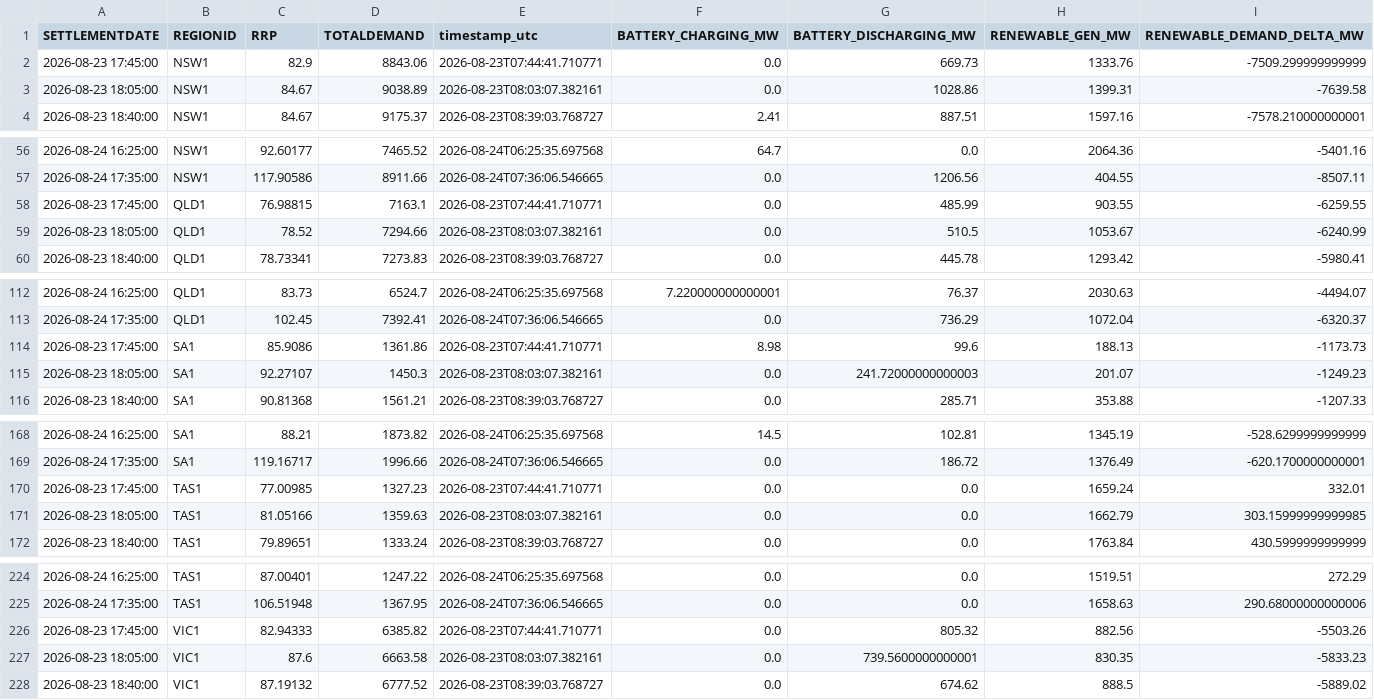
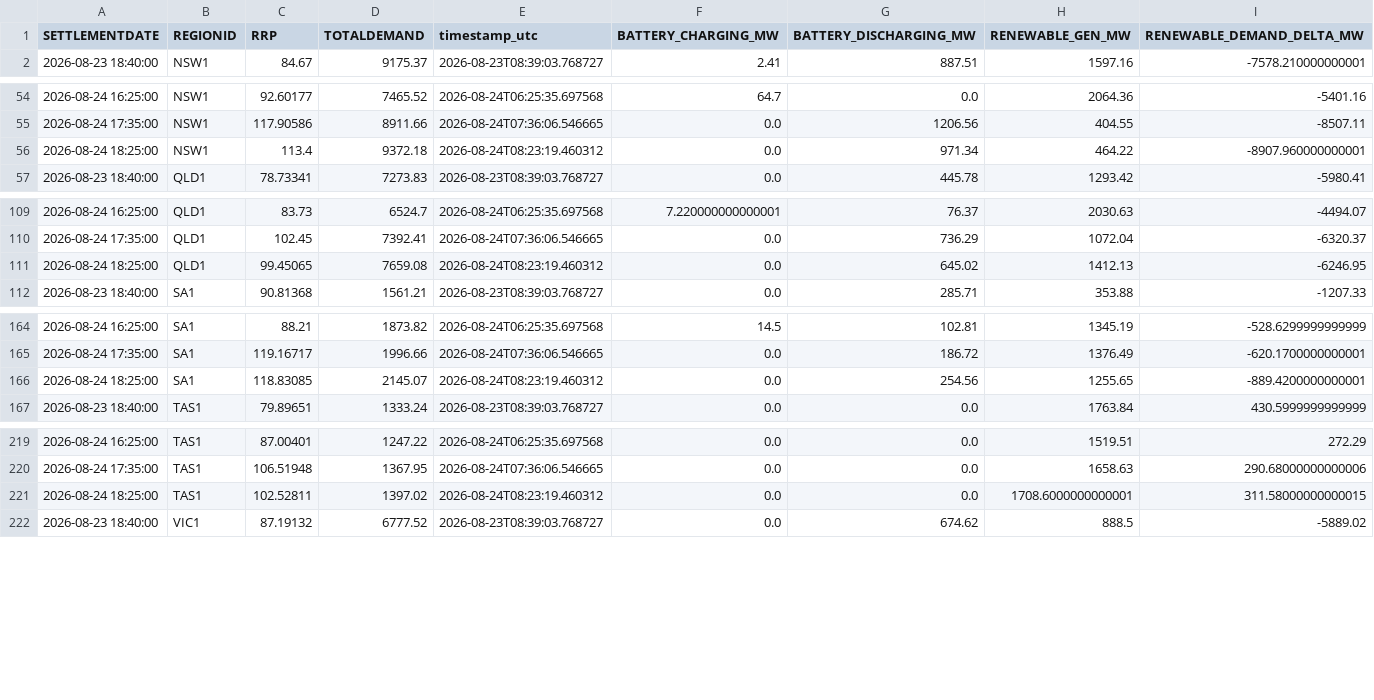
Before and after one commit to rshaw13/au_bess_map, a CSV file: data/regional_market_history_24h.csv, drawn as a sheet; only a part is shown, gaps mark what is left out; the diff covers the shown part only.

```diff
--- a/data/regional_market_history_24h.csv
+++ b/data/regional_market_history_24h.csv
@@ -1,4 +1,2 @@
 SETTLEMENTDATE,REGIONID,RRP,TOTALDEMAND,timestamp_utc,BATTERY_CHARGING_MW,BATTERY_DISCHARGING_MW,RENEWABLE_GEN_MW,RENEWABLE_DEMAND_DELTA_MW
-2026-08-23 17:45:00,NSW1,82.9,8843.06,2026-08-23T07:44:41.710771,0.0,669.73,1333.76,-7509.299999999999
-2026-08-23 18:05:00,NSW1,84.67,9038.89,2026-08-23T08:03:07.382161,0.0,1028.86,1399.31,-7639.58
 2026-08-23 18:40:00,NSW1,84.67,9175.37,2026-08-23T08:39:03.768727,2.41,887.51,1597.16,-7578.210000000001
@@ -57,4 +55,3 @@ SETTLEMENTDATE,REGIONID,RRP,TOTALDEMAND,timestamp_utc,BATTERY_CHARGING_MW,BATTER
 2026-08-24 17:35:00,NSW1,117.90586,8911.66,2026-08-24T07:36:06.546665,0.0,1206.56,404.55,-8507.11
-2026-08-23 17:45:00,QLD1,76.98815,7163.1,2026-08-23T07:44:41.710771,0.0,485.99,903.55,-6259.55
-2026-08-23 18:05:00,QLD1,78.52,7294.66,2026-08-23T08:03:07.382161,0.0,510.5,1053.67,-6240.99
+2026-08-24 18:25:00,NSW1,113.4,9372.18,2026-08-24T08:23:19.460312,0.0,971.34,464.22,-8907.960000000001
 2026-08-23 18:40:00,QLD1,78.73341,7273.83,2026-08-23T08:39:03.768727,0.0,445.78,1293.42,-5980.41
@@ -113,4 +110,3 @@ SETTLEMENTDATE,REGIONID,RRP,TOTALDEMAND,timestamp_utc,BATTERY_CHARGING_MW,BATTER
 2026-08-24 17:35:00,QLD1,102.45,7392.41,2026-08-24T07:36:06.546665,0.0,736.29,1072.04,-6320.37
-2026-08-23 17:45:00,SA1,85.9086,1361.86,2026-08-23T07:44:41.710771,8.98,99.6,188.13,-1173.73
-2026-08-23 18:05:00,SA1,92.27107,1450.3,2026-08-23T08:03:07.382161,0.0,241.72000000000003,201.07,-1249.23
+2026-08-24 18:25:00,QLD1,99.45065,7659.08,2026-08-24T08:23:19.460312,0.0,645.02,1412.13,-6246.95
 2026-08-23 18:40:00,SA1,90.81368,1561.21,2026-08-23T08:39:03.768727,0.0,285.71,353.88,-1207.33
@@ -169,4 +165,3 @@ SETTLEMENTDATE,REGIONID,RRP,TOTALDEMAND,timestamp_utc,BATTERY_CHARGING_MW,BATTER
 2026-08-24 17:35:00,SA1,119.16717,1996.66,2026-08-24T07:36:06.546665,0.0,186.72,1376.49,-620.1700000000001
-2026-08-23 17:45:00,TAS1,77.00985,1327.23,2026-08-23T07:44:41.710771,0.0,0.0,1659.24,332.01
-2026-08-23 18:05:00,TAS1,81.05166,1359.63,2026-08-23T08:03:07.382161,0.0,0.0,1662.79,303.15999999999985
+2026-08-24 18:25:00,SA1,118.83085,2145.07,2026-08-24T08:23:19.460312,0.0,254.56,1255.65,-889.4200000000001
 2026-08-23 18:40:00,TAS1,79.89651,1333.24,2026-08-23T08:39:03.768727,0.0,0.0,1763.84,430.5999999999999
@@ -225,4 +220,3 @@ SETTLEMENTDATE,REGIONID,RRP,TOTALDEMAND,timestamp_utc,BATTERY_CHARGING_MW,BATTER
 2026-08-24 17:35:00,TAS1,106.51948,1367.95,2026-08-24T07:36:06.546665,0.0,0.0,1658.63,290.68000000000006
-2026-08-23 17:45:00,VIC1,82.94333,6385.82,2026-08-23T07:44:41.710771,0.0,805.32,882.56,-5503.26
-2026-08-23 18:05:00,VIC1,87.6,6663.58,2026-08-23T08:03:07.382161,0.0,739.5600000000001,830.35,-5833.23
+2026-08-24 18:25:00,TAS1,102.52811,1397.02,2026-08-24T08:23:19.460312,0.0,0.0,1708.6000000000001,311.58000000000015
 2026-08-23 18:40:00,VIC1,87.19132,6777.52,2026-08-23T08:39:03.768727,0.0,674.62,888.5,-5889.02
```
Also changed, not shown: 1 added row elsewhere in this file, data/latest_bess_data.csv, data/latest_regional_market_data.csv, 1 other file.
